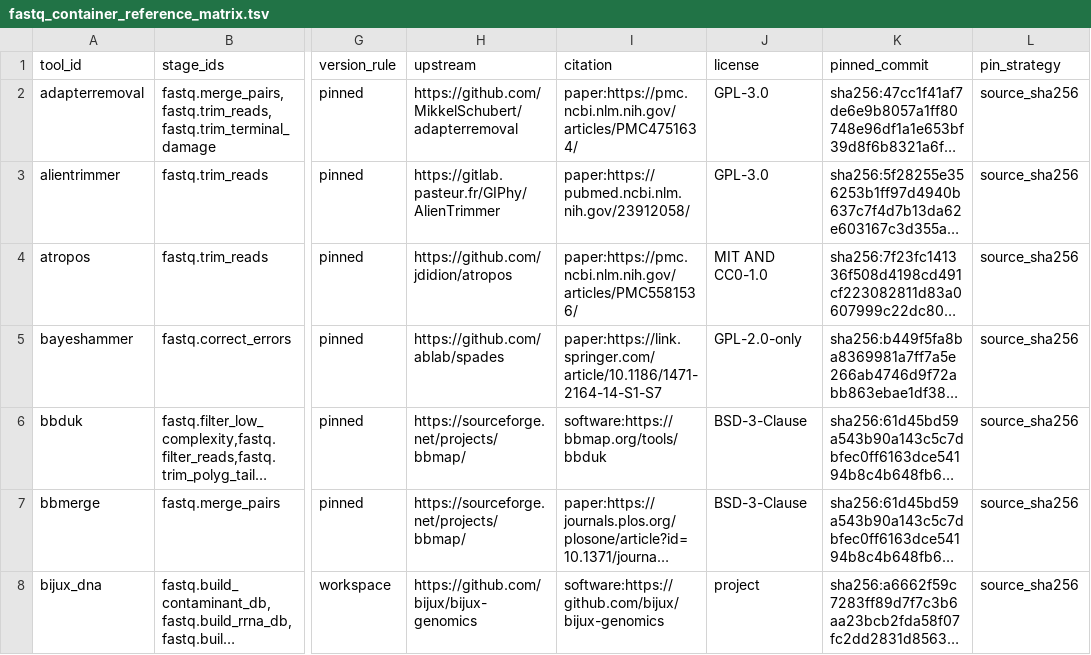
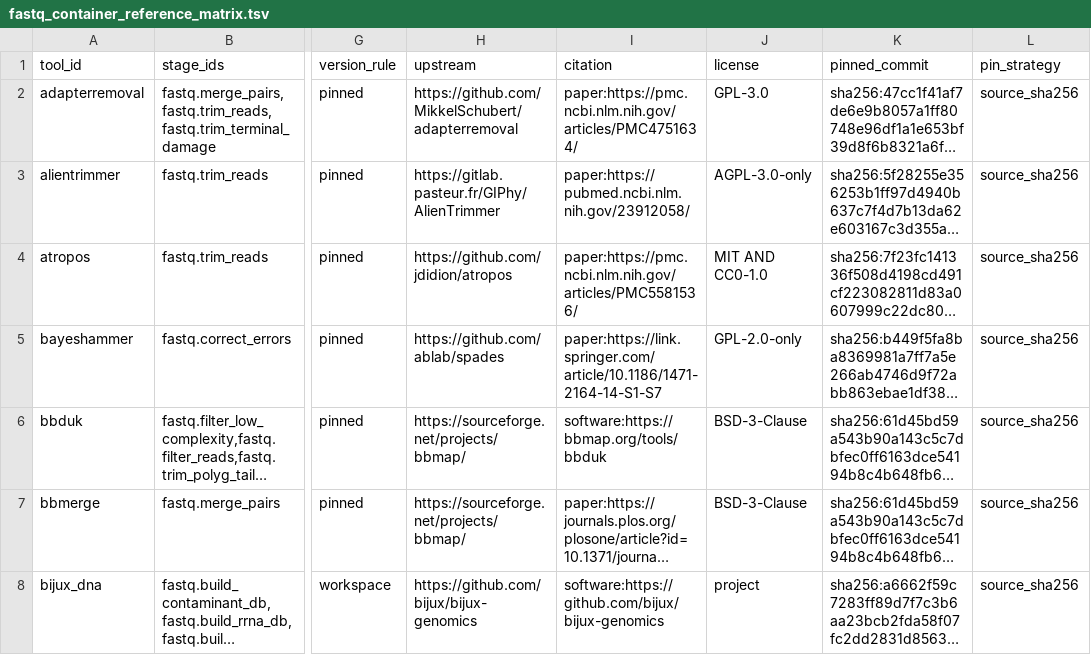
Before and after one commit to bijux/bijux-genomics, a TSV file: science/generated/current/evidence/fastq_container_reference_matrix.tsv, drawn as a sheet; only a part is shown, gaps mark what is left out; long unchanged cells end in …; the diff names each change by its address in the sheet, - before the commit and + after, or states it on an @@ line.

Commit message:
fix(science): restore generated dependency closure

```diff
--- a/science/generated/current/evidence/fastq_container_reference_matrix.tsv
+++ b/science/generated/current/evidence/fastq_container_reference_matrix.tsv
-J3 (license): GPL-3.0
+J3 (license): AGPL-3.0-only
```
Also changed, not shown: 1 other file.
